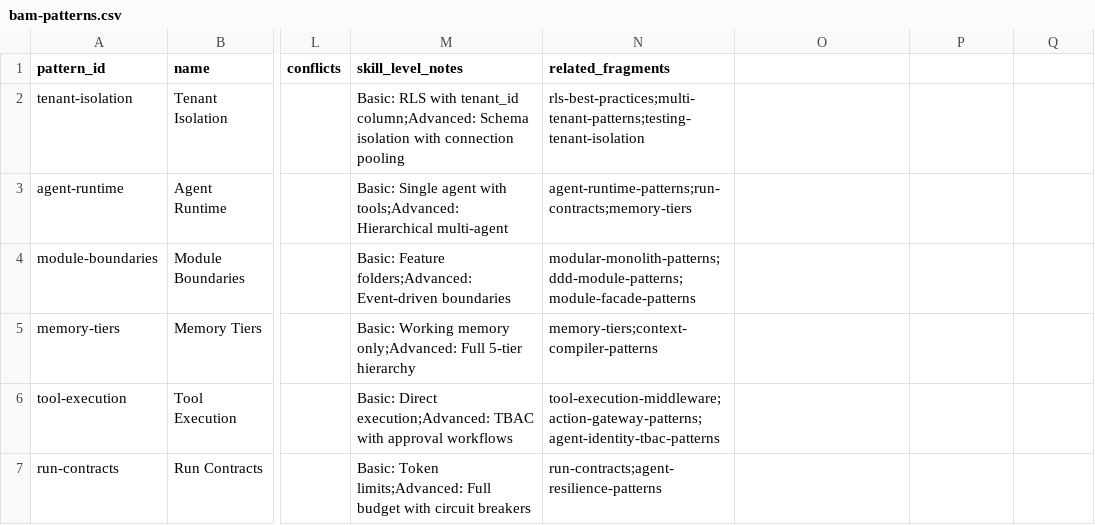
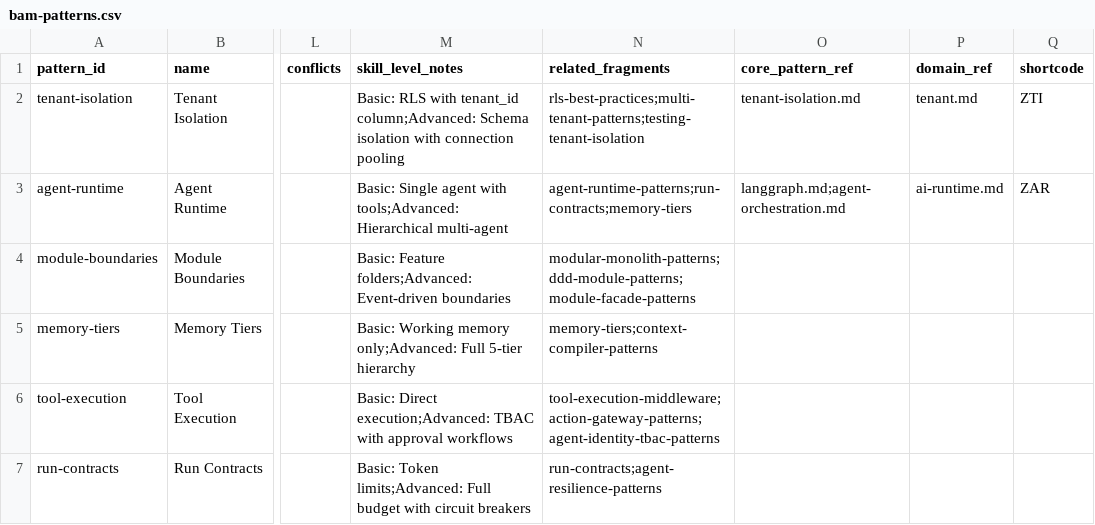
Before and after one commit to mira5557373/bmad-bam, a CSV file: src-v2/data/bam-patterns.csv, drawn as a sheet; only a part is shown, gaps mark what is left out; the diff names each change by its address in the sheet, - before the commit and + after, or states it on an @@ line.

```diff
--- a/src-v2/data/bam-patterns.csv
+++ b/src-v2/data/bam-patterns.csv
-O1: (empty)
+O1: core_pattern_ref
-P1: (empty)
+P1: domain_ref
-Q1: (empty)
+Q1: shortcode
-O2 (core_pattern_ref): (empty)
+O2 (core_pattern_ref): tenant-isolation.md
-P2 (domain_ref): (empty)
+P2 (domain_ref): tenant.md
-Q2 (shortcode): (empty)
+Q2 (shortcode): ZTI
-O3 (core_pattern_ref): (empty)
+O3 (core_pattern_ref): langgraph.md;agent-orchestration.md
-P3 (domain_ref): (empty)
+P3 (domain_ref): ai-runtime.md
-Q3 (shortcode): (empty)
+Q3 (shortcode): ZAR
```
